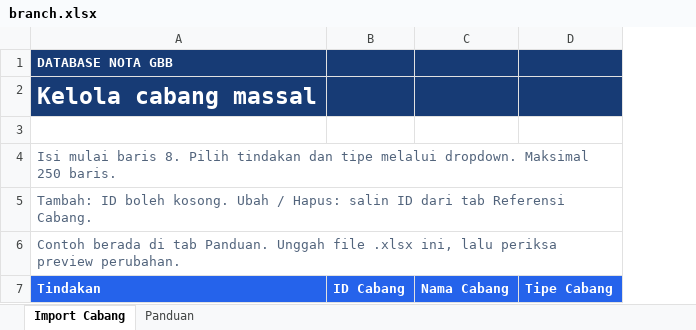
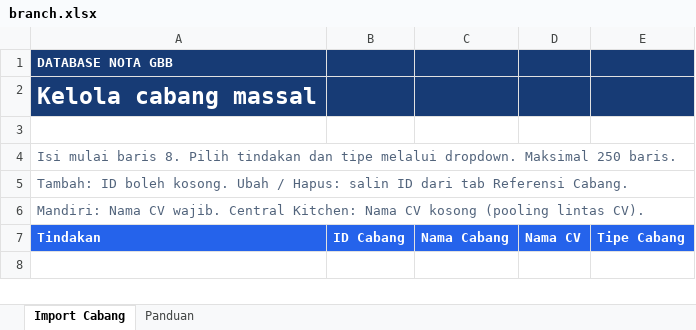
Before and after one commit to aurialgbb/DatabaseNota, an Excel workbook: assets/import-templates/branch.xlsx, sheet Import Cabang, drawn as a sheet; values as stored, in another font and other column widths than the file's, no borders; the diff names each change by its address in the sheet, - before the commit and + after, or states it on an @@ line.

Commit message:
Add explicit branch CV mapping to Excel import; keep CK independent

```diff
--- a/assets/import-templates/branch.xlsx (sheet Import Cabang)
+++ b/assets/import-templates/branch.xlsx (sheet Import Cabang)
+column D, row 7: Nama CV
-A6: Contoh berada di tab Panduan. Unggah file .xlsx ini, lalu periksa preview perubahan.
+A6: Mandiri: Nama CV wajib. Central Kitchen: Nama CV kosong (pooling lintas CV).
```
Also changed, not shown: sheet Panduan, 7 other files.
